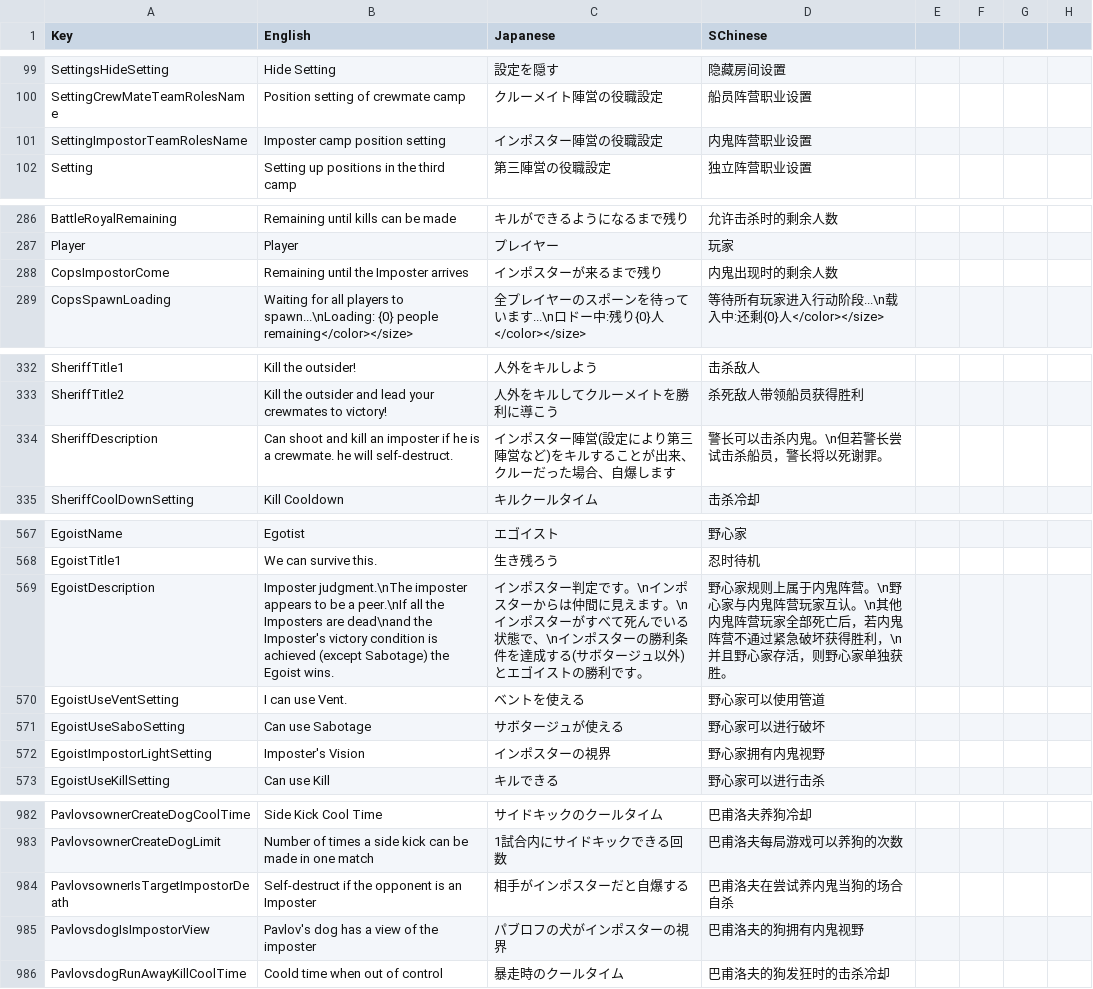
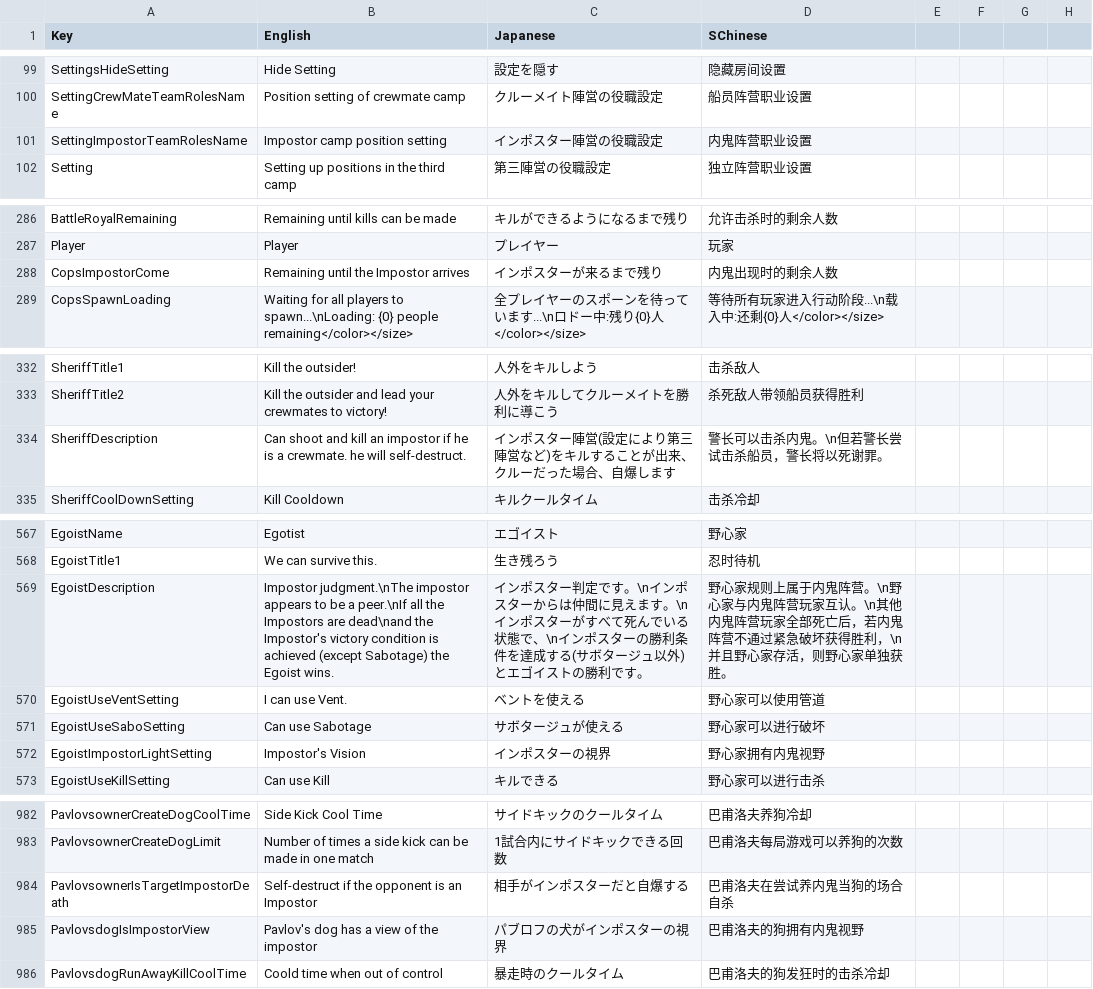
Before and after one commit to SuperNewRoles/SuperNewRoles, a CSV file: SuperNewRoles/Resources/Translate.csv, drawn as a sheet; only a part is shown, gaps mark what is left out; the diff covers the shown part only.

Commit message:
Imposter-->Impostor

```diff
--- a/SuperNewRoles/Resources/Translate.csv
+++ b/SuperNewRoles/Resources/Translate.csv
@@ -102,3 +102,3 @@ SettingsHideSetting,Hide Setting,設定を隠す,隐藏房间设置
 SettingCrewMateTeamRolesName,Position setting of crewmate camp,クルーメイト陣営の役職設定,船员阵营职业设置
-SettingImpostorTeamRolesName,Imposter camp position setting,インポスター陣営の役職設定,内鬼阵营职业设置
+SettingImpostorTeamRolesName,Impostor camp position setting,インポスター陣営の役職設定,内鬼阵营职业设置
 Setting,Setting up positions in the third camp,第三陣営の役職設定,独立阵营职业设置
@@ -289,3 +289,3 @@ BattleRoyalRemaining,Remaining until kills can be made,キルができるよう
 Player,Player,プレイヤー,玩家
-CopsImpostorCome,Remaining until the Imposter arrives,インポスターが来るまで残り,内鬼出现时的剩余人数
+CopsImpostorCome,Remaining until the Impostor arrives,インポスターが来るまで残り,内鬼出现时的剩余人数
 CopsSpawnLoading,Waiting for all players to spawn...\nLoading: {0} people remaining</color></size>,全プレイヤーのスポーンを待っています...\nロドー中:残り{0}人</color></size>,等待所有玩家进入行动阶段...\n载入中:还剩{0}人</color></size>
@@ -335,3 +335,3 @@ SheriffTitle1,Kill the outsider!,人外をキルしよう,击杀敌人
 SheriffTitle2,Kill the outsider and lead your crewmates to victory!,人外をキルしてクルーメイトを勝利に導こう,杀死敌人带领船员获得胜利
-SheriffDescription,Can shoot and kill an imposter if he is a crewmate. he will self-destruct.,インポスター陣営(設定により第三陣営など)をキルすることが出来、クルーだった場合、自爆します,警长可以击杀内鬼。\n但若警长尝试击杀船员，警长将以死谢罪。
+SheriffDescription,Can shoot and kill an impostor if he is a crewmate. he will self-destruct.,インポスター陣営(設定により第三陣営など)をキルすることが出来、クルーだった場合、自爆します,警长可以击杀内鬼。\n但若警长尝试击杀船员，警长将以死谢罪。
 SheriffCoolDownSetting,Kill Cooldown,キルクールタイム,击杀冷却
@@ -570,6 +570,6 @@ EgoistName,Egotist,エゴイスト,野心家
 EgoistTitle1,We can survive this.,生き残ろう,忍时待机
-EgoistDescription,Imposter judgment.\nThe imposter appears to be a peer.\nIf all the Imposters are dead\nand the Imposter's victory condition is achieved (except Sabotage) the Egoist wins.,インポスター判定です。\nインポスターからは仲間に見えます。\nインポスターがすべて死んでいる状態で、\nインポスターの勝利条件を達成する(サボタージュ以外)とエゴイストの勝利です。,野心家规则上属于内鬼阵营。\n野心家与内鬼阵营玩家互认。\n其他内鬼阵营玩家全部死亡后，若内鬼阵营不通过紧急破坏获得胜利，\n并且野心家存活，则野心家单独获胜。
+EgoistDescription,Impostor judgment.\nThe impostor appears to be a peer.\nIf all the Impostors are dead\nand the Impostor's victory condition is achieved (except Sabotage) the Egoist wins.,インポスター判定です。\nインポスターからは仲間に見えます。\nインポスターがすべて死んでいる状態で、\nインポスターの勝利条件を達成する(サボタージュ以外)とエゴイストの勝利です。,野心家规则上属于内鬼阵营。\n野心家与内鬼阵营玩家互认。\n其他内鬼阵营玩家全部死亡后，若内鬼阵营不通过紧急破坏获得胜利，\n并且野心家存活，则野心家单独获胜。
 EgoistUseVentSetting,I can use Vent.,ベントを使える,野心家可以使用管道
 EgoistUseSaboSetting,Can use Sabotage,サボタージュが使える,野心家可以进行破坏
-EgoistImpostorLightSetting,Imposter's Vision,インポスターの視界,野心家拥有内鬼视野
+EgoistImpostorLightSetting,Impostor's Vision,インポスターの視界,野心家拥有内鬼视野
 EgoistUseKillSetting,Can use Kill,キルできる,野心家可以进行击杀
@@ -985,4 +985,4 @@ PavlovsownerCreateDogCoolTime,Side Kick Cool Time,サイドキックのクール
 PavlovsownerCreateDogLimit,Number of times a side kick can be made in one match,1試合内にサイドキックできる回数,巴甫洛夫每局游戏可以养狗的次数
-PavlovsownerIsTargetImpostorDeath,Self-destruct if the opponent is an Imposter,相手がインポスターだと自爆する,巴甫洛夫在尝试养内鬼当狗的场合自杀
-PavlovsdogIsImpostorView,Pavlov's dog has a view of the imposter,パブロフの犬がインポスターの視界,巴甫洛夫的狗拥有内鬼视野
+PavlovsownerIsTargetImpostorDeath,Self-destruct if the opponent is an Impostor,相手がインポスターだと自爆する,巴甫洛夫在尝试养内鬼当狗的场合自杀
+PavlovsdogIsImpostorView,Pavlov's dog has a view of the impostor,パブロフの犬がインポスターの視界,巴甫洛夫的狗拥有内鬼视野
 PavlovsdogRunAwayKillCoolTime,Coold time when out of control,暴走時のクールタイム,巴甫洛夫的狗发狂时的击杀冷却
```
Also changed, not shown: 20 edited cells elsewhere in this file, 2 other files.
